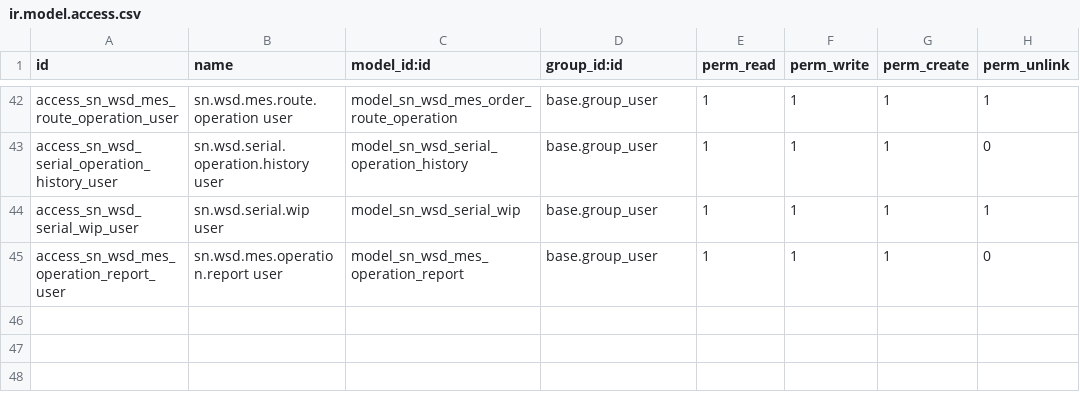
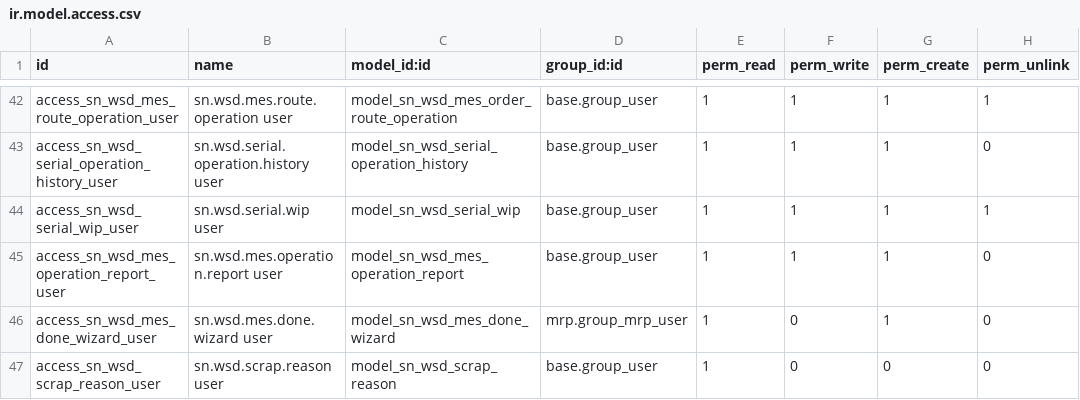
Before and after one commit to SNCIC/wsd, a CSV file: sn_wsd_mrp/security/ir.model.access.csv, drawn as a sheet; only a part is shown, gaps mark what is left out; the diff names each change by its address in the sheet, - before the commit and + after, or states it on an @@ line.

Commit message:
feat(mes): 过站执行+完工入库+三数量报工+扫码车间终端
执行体系（sn_wsd_mrp）
- 过站：SN 单绑定规则（产出前锁单）、出站 OK/NG/报废三结果、报废联动原生报废单（BOM 组件、线边、原因必选）
- 报工：合格/不良/报废三数量，额度封顶（合格+报废占额度、不良纯统计），完成判定=合格+报废≥计划
- 完工入库：倒冲+完工入库单（成品库待验证/车间线边自动验证）、多次部分完工、MO 自动收口
- 数量体系：制令单 投入/产出/工单投入/完工 存储字段，工序行 双模式数量列，列表/表单/工序数量表展示
- 报废原因字典 + stock.scrap 扩展；迁移 19.0.6.4.0（qty→qty_ok 回填+重算）
- 测试 test_30~47 覆盖执行/额度/报废/完工/绑定/扫码路由

车间终端（sn_wsd_workorder）
- 移除工单页签与 Shop Terminal（被车间终端取代）；过站页常显+操作员
- 扫码驱动重构：大扫码框（单号切换/在制SN出站/新SN投入当前单）、当前生产横幅、其他单折叠条、在制按单分组+点击展开
- OK 直过模式（默认一步出站）/NG 模式/报废模式，警示变色
- SN 绑定规则+线体工位按线体过滤+在制列表截断20行
- 修复：工作中心下拉切换、结束工序选中色、位置记忆（node:moved + x_canvas_x/y）

其他
- sn_wsd_route_graph：双编辑器画布位置持久化
- sn_wsd_gantt：制令单甘特视图（并行改动随快照入库）
- po：sn_wsd_mrp/sn_wsd_workorder 全量补译（含 odoo-python 注释规范）

```diff
--- a/sn_wsd_mrp/security/ir.model.access.csv
+++ b/sn_wsd_mrp/security/ir.model.access.csv
+row 46: access_sn_wsd_mes_done_wizard_user | sn.wsd.mes.done.wizard user | model_sn_wsd_mes_done_wizard | mrp.group_mrp_user | 1 | 0 | 1 | 0
+row 47: access_sn_wsd_scrap_reason_user | sn.wsd.scrap.reason user | model_sn_wsd_scrap_reason | base.group_user | 1 | 0 | 0 | 0
```
Also changed, not shown: 26 other files.
